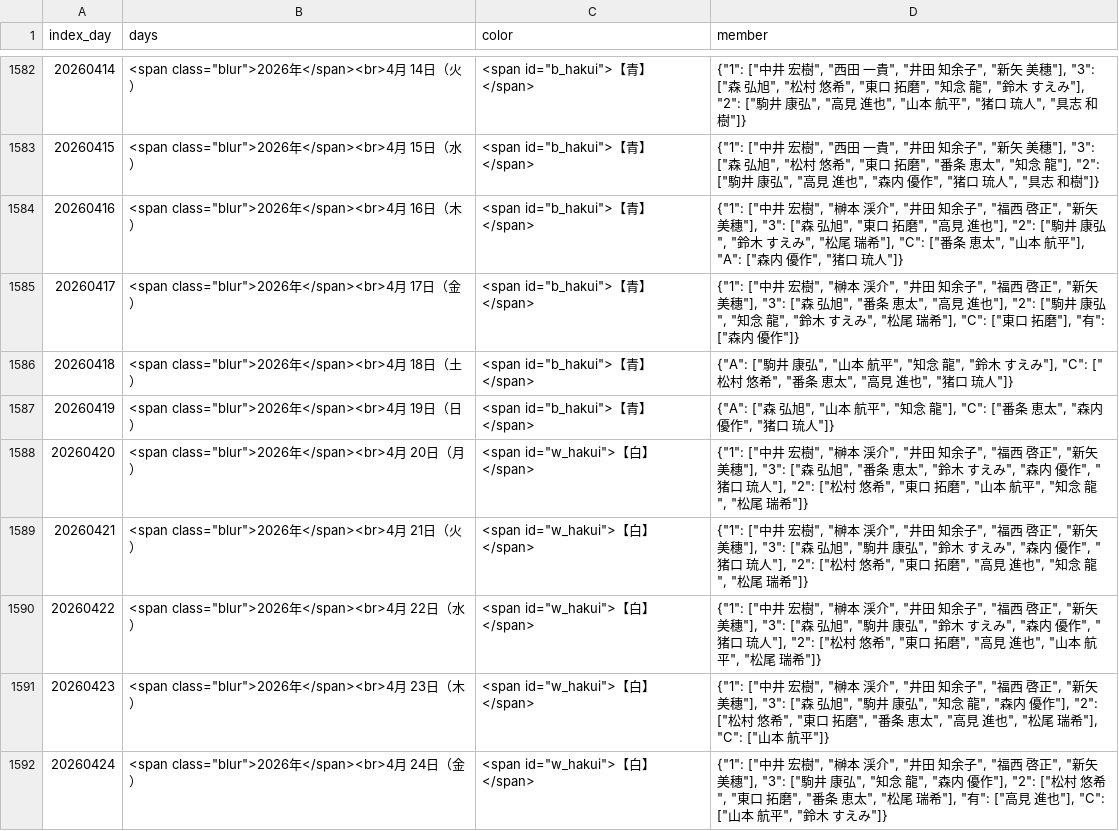
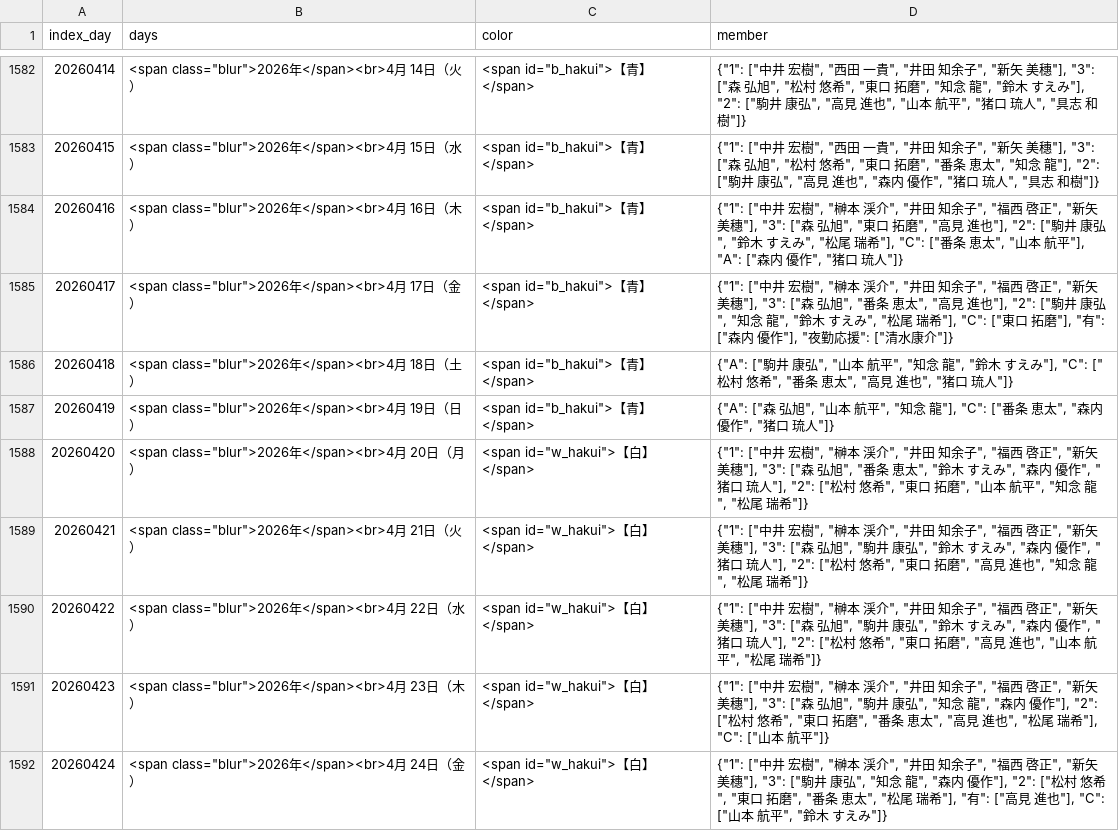
Before and after one commit to enchantnora/api, a CSV file: shift/shift.csv, drawn as a sheet; only a part is shown, gaps mark what is left out.

```diff
--- a/shift/shift.csv
+++ b/shift/shift.csv
@@ -1584,3 +1584,3 @@ index_day,days,color,member
 20260416,"<span class=""blur"">2026年</span><br>4月 16日（木）","　<span id=""b_hakui"">【青】</span>","{""1"": [""中井　宏樹"", ""榊本　渓介"", ""井田　知余子"", ""福西　啓正"", ""新矢　美穗""], ""3"": [""森　弘旭"", ""東口　拓磨"", ""高見　進也""], ""2"": [""駒井　康弘"", ""鈴木　すえみ"", ""松尾　瑞希""], ""C"": [""番条　恵太"", ""山本　航平""], ""A"": [""森内　優作"", ""猪口　琉人""]}"
-20260417,"<span class=""blur"">2026年</span><br>4月 17日（金）","　<span id=""b_hakui"">【青】</span>","{""1"": [""中井　宏樹"", ""榊本　渓介"", ""井田　知余子"", ""福西　啓正"", ""新矢　美穗""], ""3"": [""森　弘旭"", ""番条　恵太"", ""高見　進也""], ""2"": [""駒井　康弘"", ""知念　龍"", ""鈴木　すえみ"", ""松尾　瑞希""], ""C"": [""東口　拓磨""], ""有"": [""森内　優作""]}"
+20260417,"<span class=""blur"">2026年</span><br>4月 17日（金）","　<span id=""b_hakui"">【青】</span>","{""1"": [""中井　宏樹"", ""榊本　渓介"", ""井田　知余子"", ""福西　啓正"", ""新矢　美穗""], ""3"": [""森　弘旭"", ""番条　恵太"", ""高見　進也""], ""2"": [""駒井　康弘"", ""知念　龍"", ""鈴木　すえみ"", ""松尾　瑞希""], ""C"": [""東口　拓磨""], ""有"": [""森内　優作""], ""夜勤応援"": [""清水康介""]}"
 20260418,"<span class=""blur"">2026年</span><br>4月 18日（土）","　<span id=""b_hakui"">【青】</span>","{""A"": [""駒井　康弘"", ""山本　航平"", ""知念　龍"", ""鈴木　すえみ""], ""C"": [""松村　悠希"", ""番条　恵太"", ""高見　進也"", ""猪口　琉人""]}"
```
Also changed, not shown: csv/memo.csv, csv/user_uuid.csv, 6 other files.
